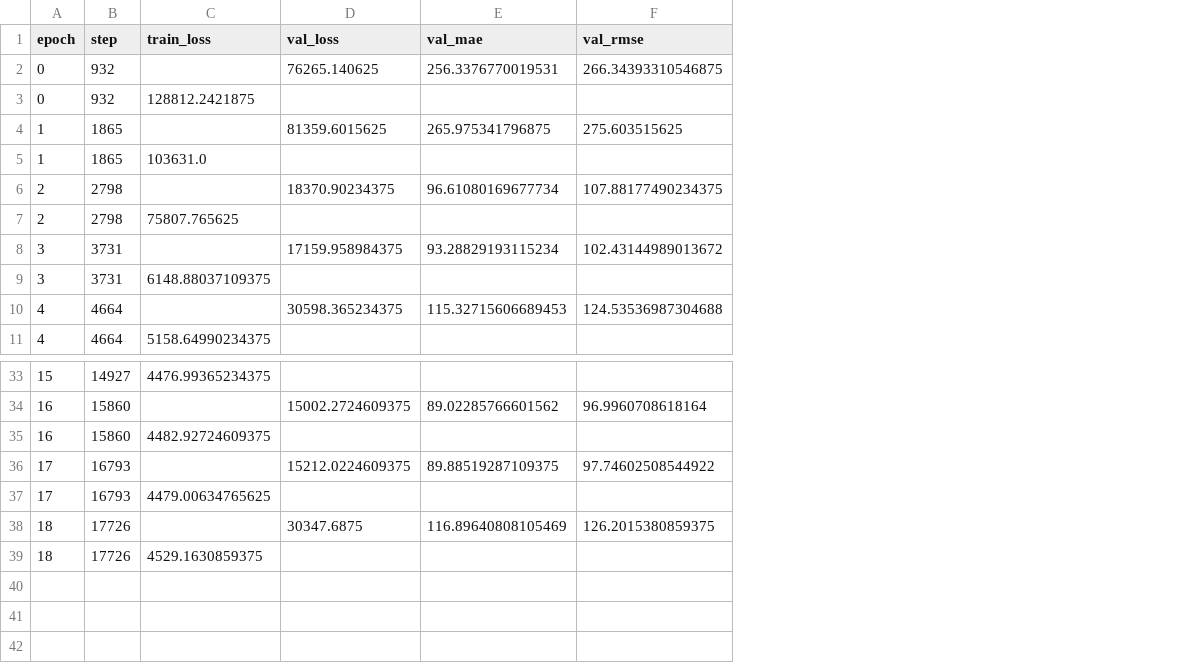
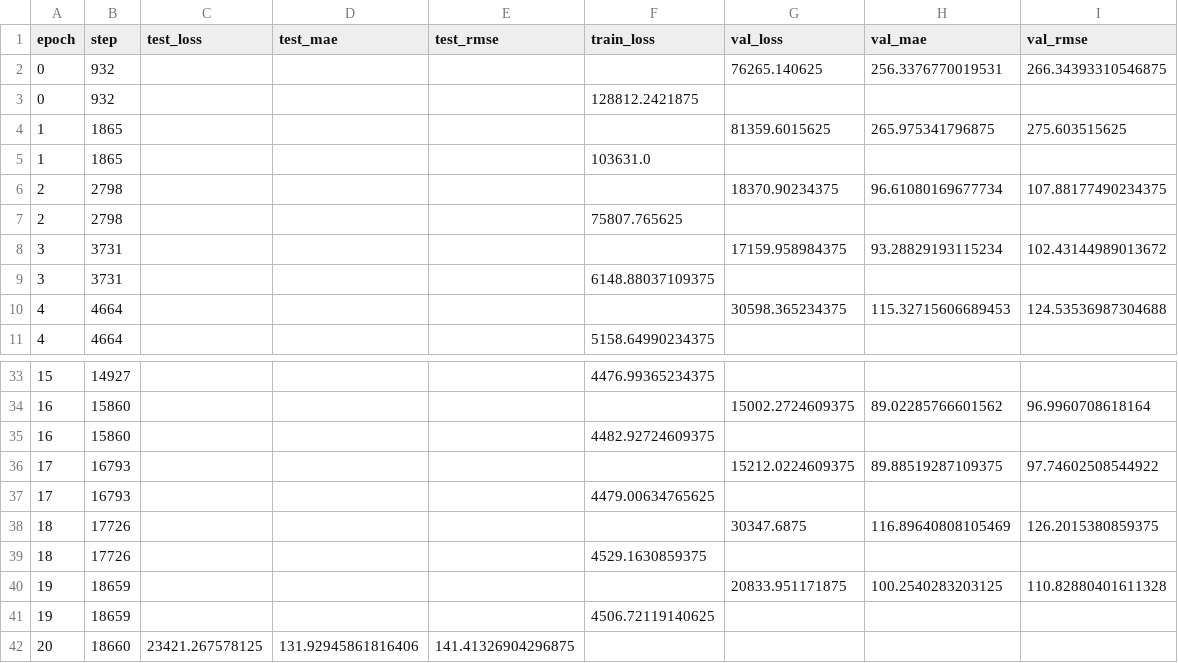
Before and after one commit to cdfelixj/energy-transfer-learning, a CSV file: src/lightning_logs/version_21/metrics.csv, drawn as a sheet; only a part is shown, gaps mark what is left out; the diff names each change by its address in the sheet, - before the commit and + after, or states it on an @@ line.

```diff
--- a/src/lightning_logs/version_21/metrics.csv
+++ b/src/lightning_logs/version_21/metrics.csv
+column C (test_loss), empty
+column D (test_mae), empty
+column E (test_rmse), empty
+row 40: 19 | 18659 |  |  |  |  | 20833.951171875 | 100.2540283203125 | 110.82880401611328
+row 41: 19 | 18659 |  |  |  | 4506.72119140625
+row 42: 20 | 18660 | 23421.267578125 | 131.92945861816406 | 141.41326904296875
```
Also changed, not shown: results/baseline_training_summary.csv, results/raw_data_analysis_summary.csv, 1 other file.
